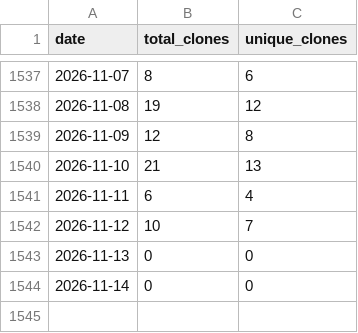
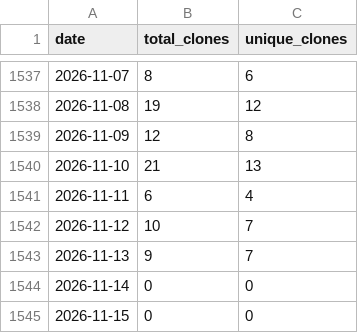
Before and after one commit to wumphlett/COMP-4320, a CSV file: .traffic/clones.csv, drawn as a sheet; only a part is shown, gaps mark what is left out.

Commit message:
Updating repository traffic

```diff
--- a/.traffic/clones.csv
+++ b/.traffic/clones.csv
@@ -1542,3 +1542,4 @@ date,total_clones,unique_clones
 2026-11-12,10,7
-2026-11-13,0,0
+2026-11-13,9,7
 2026-11-14,0,0
+2026-11-15,0,0
```
Also changed, not shown: .traffic/views.csv, 3 other files.
